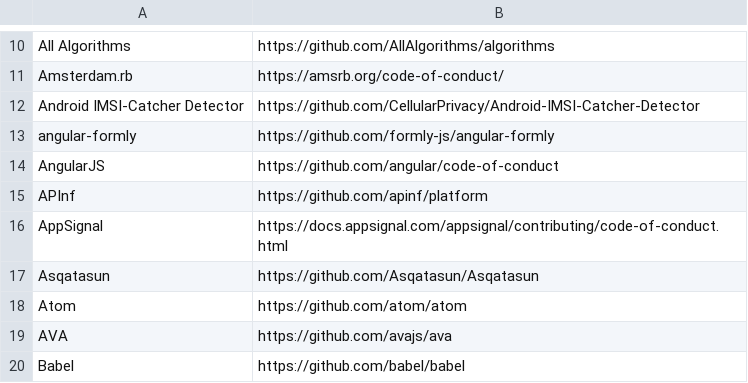
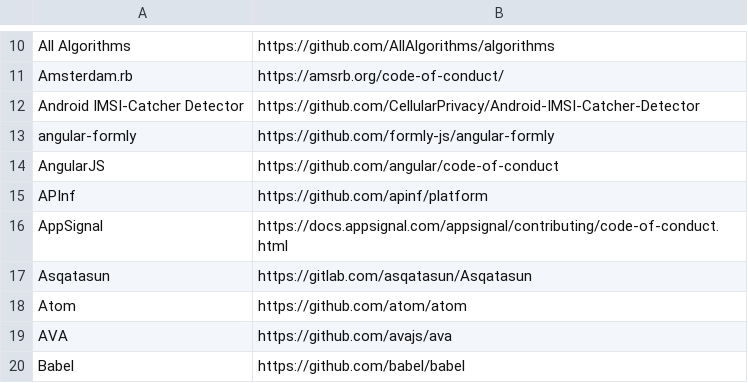
Before and after one commit to EthicalSource/contributor_covenant, a CSV file: static/adopters.csv, drawn as a sheet; only a part is shown, gaps mark what is left out.

Commit message:
Update adopters.csv - Change Asqsatasun URL (gitlab instead off github)

```diff
--- a/static/adopters.csv
+++ b/static/adopters.csv
@@ -16,3 +16,3 @@ APInf, https://github.com/apinf/platform
 AppSignal, https://docs.appsignal.com/appsignal/contributing/code-of-conduct.html
-Asqatasun, https://github.com/Asqatasun/Asqatasun
+Asqatasun, https://gitlab.com/asqatasun/Asqatasun
 Atom, https://github.com/atom/atom
```
